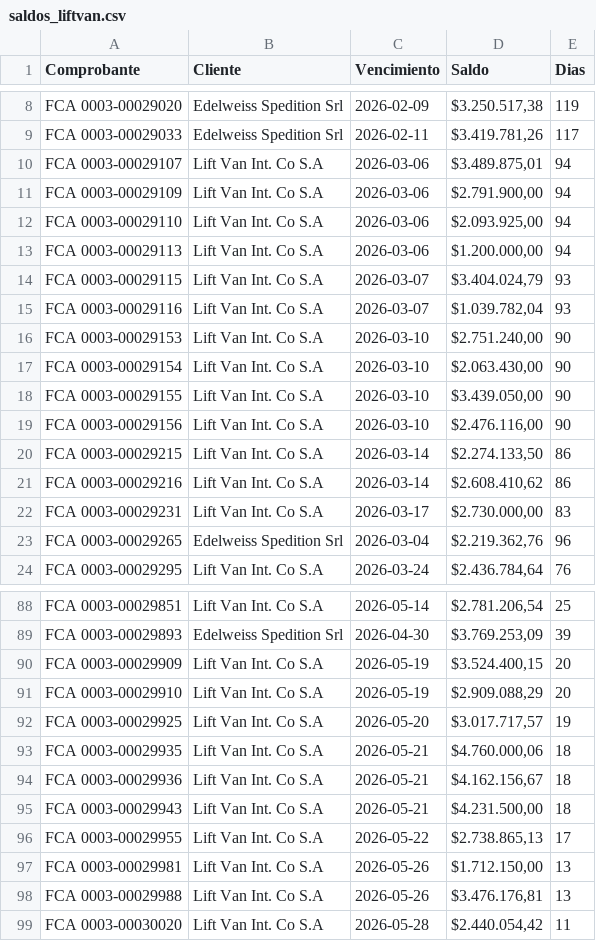
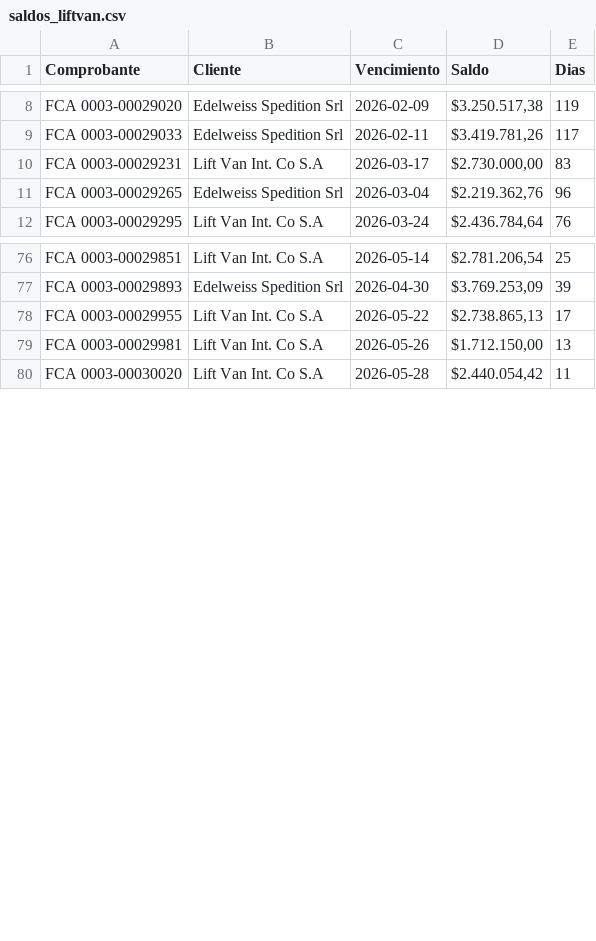
Before and after one commit to marajadesantelmo/dassa_operativo_stream, a CSV file: data/saldos_liftvan.csv, drawn as a sheet; only a part is shown, gaps mark what is left out.

```diff
--- a/data/saldos_liftvan.csv
+++ b/data/saldos_liftvan.csv
@@ -9,14 +9,2 @@ FCA 0003-00029020,Edelweiss Spedition Srl,2026-02-09,"$3.250.517,38",119
 FCA 0003-00029033,Edelweiss Spedition Srl,2026-02-11,"$3.419.781,26",117
-FCA 0003-00029107,Lift Van Int. Co S.A,2026-03-06,"$3.489.875,01",94
-FCA 0003-00029109,Lift Van Int. Co S.A,2026-03-06,"$2.791.900,00",94
-FCA 0003-00029110,Lift Van Int. Co S.A,2026-03-06,"$2.093.925,00",94
-FCA 0003-00029113,Lift Van Int. Co S.A,2026-03-06,"$1.200.000,00",94
-FCA 0003-00029115,Lift Van Int. Co S.A,2026-03-07,"$3.404.024,79",93
-FCA 0003-00029116,Lift Van Int. Co S.A,2026-03-07,"$1.039.782,04",93
-FCA 0003-00029153,Lift Van Int. Co S.A,2026-03-10,"$2.751.240,00",90
-FCA 0003-00029154,Lift Van Int. Co S.A,2026-03-10,"$2.063.430,00",90
-FCA 0003-00029155,Lift Van Int. Co S.A,2026-03-10,"$3.439.050,00",90
-FCA 0003-00029156,Lift Van Int. Co S.A,2026-03-10,"$2.476.116,00",90
-FCA 0003-00029215,Lift Van Int. Co S.A,2026-03-14,"$2.274.133,50",86
-FCA 0003-00029216,Lift Van Int. Co S.A,2026-03-14,"$2.608.410,62",86
 FCA 0003-00029231,Lift Van Int. Co S.A,2026-03-17,"$2.730.000,00",83
@@ -89,11 +77,4 @@ FCA 0003-00029851,Lift Van Int. Co S.A,2026-05-14,"$2.781.206,54",25
 FCA 0003-00029893,Edelweiss Spedition Srl,2026-04-30,"$3.769.253,09",39
-FCA 0003-00029909,Lift Van Int. Co S.A,2026-05-19,"$3.524.400,15",20
-FCA 0003-00029910,Lift Van Int. Co S.A,2026-05-19,"$2.909.088,29",20
-FCA 0003-00029925,Lift Van Int. Co S.A,2026-05-20,"$3.017.717,57",19
-FCA 0003-00029935,Lift Van Int. Co S.A,2026-05-21,"$4.760.000,06",18
-FCA 0003-00029936,Lift Van Int. Co S.A,2026-05-21,"$4.162.156,67",18
-FCA 0003-00029943,Lift Van Int. Co S.A,2026-05-21,"$4.231.500,00",18
 FCA 0003-00029955,Lift Van Int. Co S.A,2026-05-22,"$2.738.865,13",17
 FCA 0003-00029981,Lift Van Int. Co S.A,2026-05-26,"$1.712.150,00",13
-FCA 0003-00029988,Lift Van Int. Co S.A,2026-05-26,"$3.476.176,81",13
 FCA 0003-00030020,Lift Van Int. Co S.A,2026-05-28,"$2.440.054,42",11
```
Also changed, not shown: data/arribos_expo_ctns.csv, data/balanza.csv, 19 other files.
